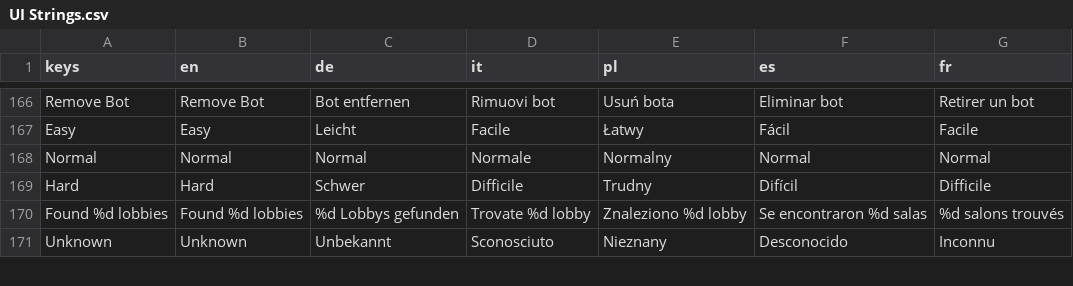
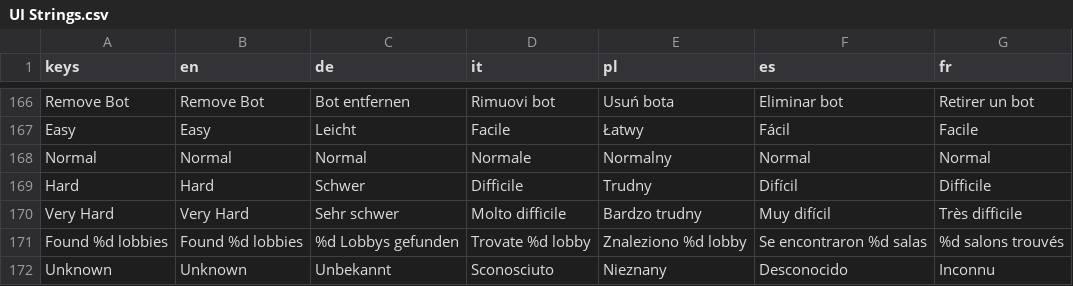
Before and after one commit to PixelPawel/generation-ship, a CSV file: Documents/HappyCapyGames/Generation Ship/digital/generation-ship/data/UI Strings.csv, drawn as a sheet; only a part is shown, gaps mark what is left out; the diff names each change by its address in the sheet, - before the commit and + after, or states it on an @@ line.

```diff
--- a/Documents/HappyCapyGames/Generation Ship/digital/generation-ship/data/UI Strings.csv
+++ b/Documents/HappyCapyGames/Generation Ship/digital/generation-ship/data/UI Strings.csv
+row 170: Very Hard | Very Hard | Sehr schwer | Molto difficile | Bardzo trudny | Muy difícil | Très difficile
```
Also changed, not shown: 15 other files.
